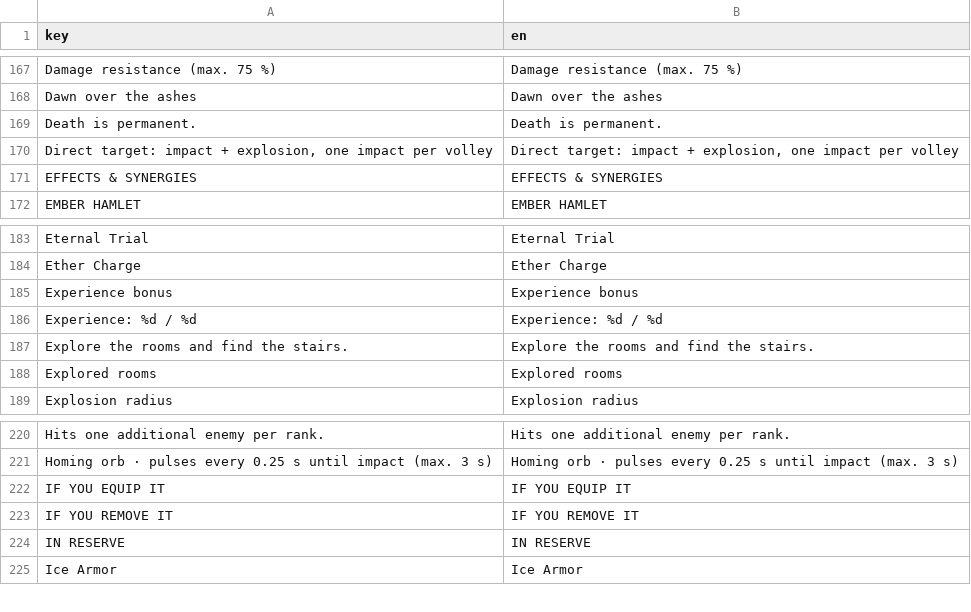
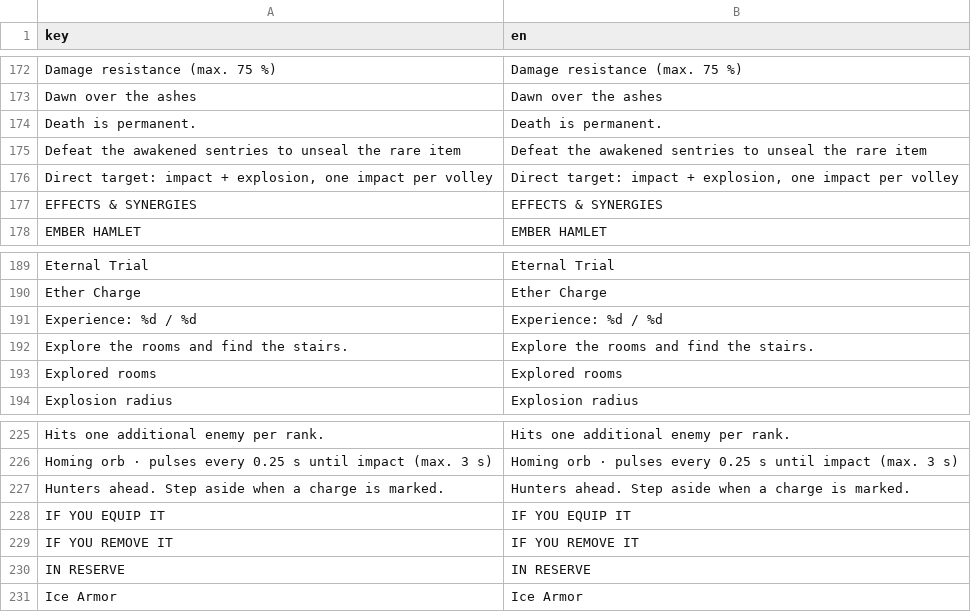
Before and after one commit to DwennK/Solomon-Castle, a CSV file: resources/localization/messages.csv, drawn as a sheet; only a part is shown, gaps mark what is left out; removed rows and columns are numbered as before the commit, all else as after; the diff covers the shown part only; the diff names each change by its address in the sheet, - before the commit and + after, or states it on an @@ line.

Commit message:
Vary tower layouts and add tactical encounters
Replace linear floors with irregular rooms, branching routes and loops.
Add telegraphed hunters, flanking groups, wardens and optional discovery rewards.
Preserve visited floors and saved encounter progress; keep boss access independent.
Validate procedural reachability, combat counterplay, native rendering and the full campaign.

```diff
--- a/resources/localization/messages.csv
+++ b/resources/localization/messages.csv
+row 175: Defeat the awakened sentries to unseal the rare item | Defeat the awakened sentries to unseal the rare item
-row 185: Experience bonus | Experience bonus
+row 227: Hunters ahead. Step aside when a charge is marked. | Hunters ahead. Step aside when a charge is marked.
```
Also changed, not shown: 16 added rows and 4 removed rows elsewhere in this file, 20 other files.
